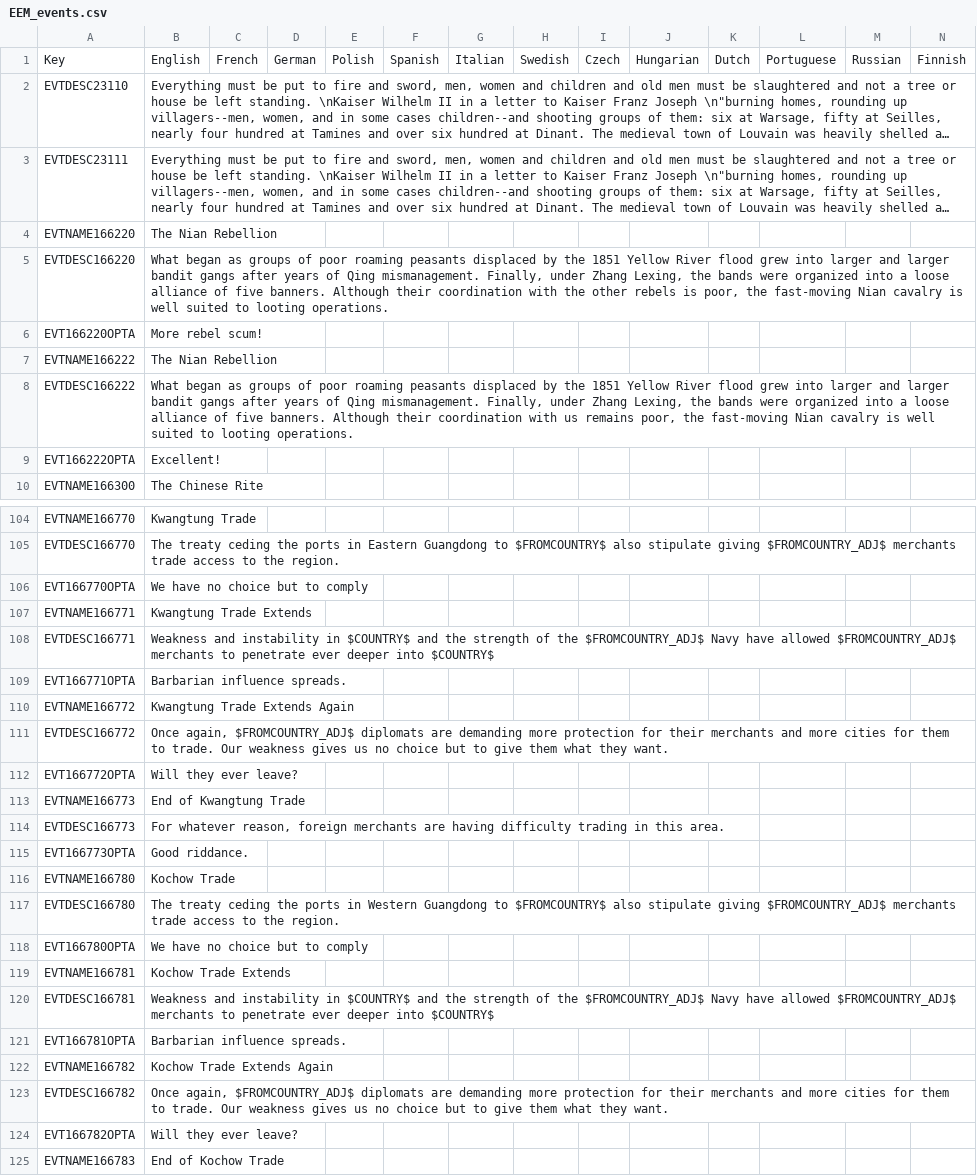
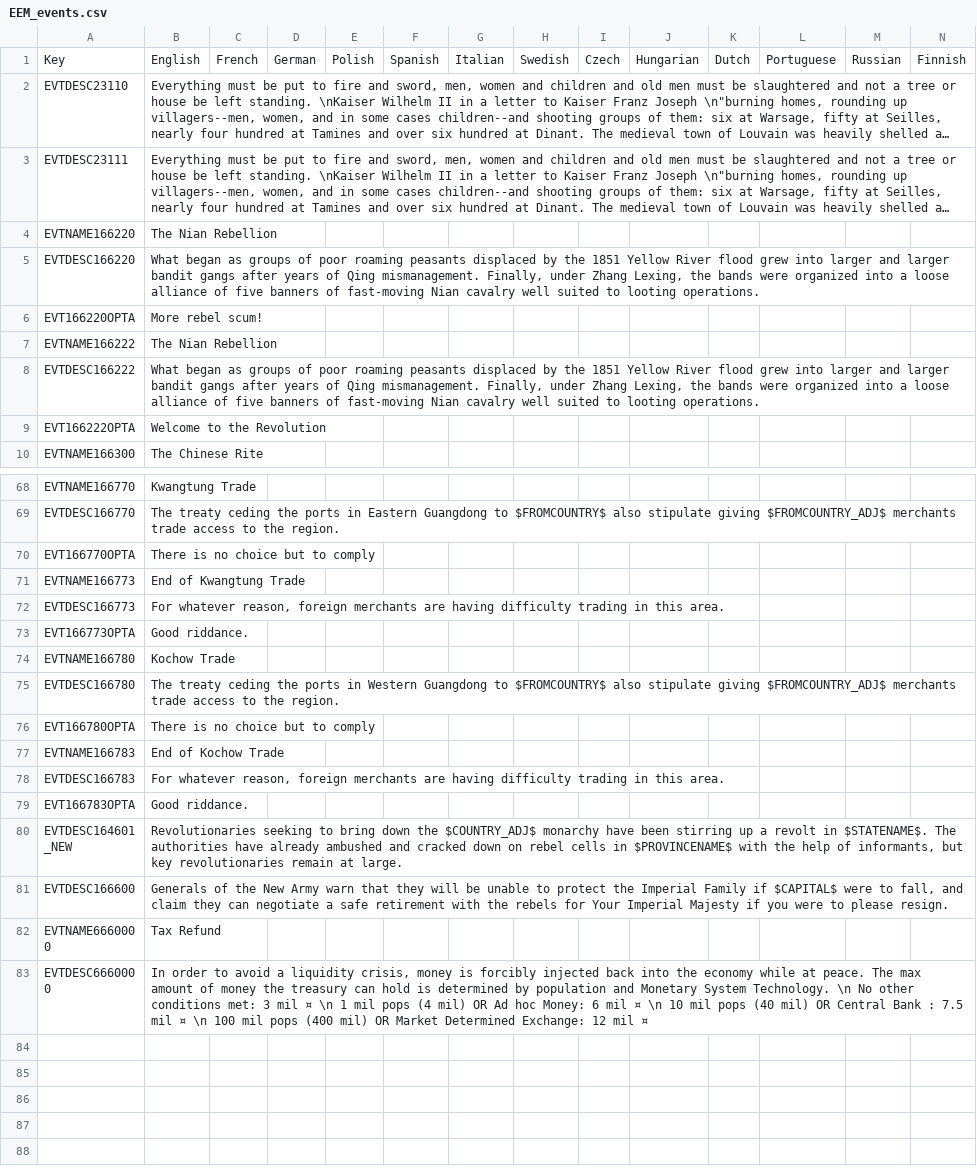
Before and after one commit to ujtcelvn/Ending_Extension_Mod, a CSV file: EEM/localisation/EEM_events.csv, drawn as a sheet; only a part is shown, gaps mark what is left out; the shorter side is filled out with more unchanged rows; long unchanged cells end in …; removed rows and columns are numbered as before the commit, all else as after; the diff covers the shown part only; the diff names each change by its address in the sheet, - before the commit and + after, or states it on an @@ line.

Commit message:
v0.5.5a
Electric gear factories get bonus from synthetic rubber factories too
Halved bonus aeroplane factories get from machine parts factories and electric gear factories so it gets a maximum 25% total bonus like every other factory
Reverted soldier and officer liquor and wine consumption back to HPM levels
Regular clothes no longer use wool (reverted to HPM). Wool is supposed to represent traditional clothing and stuff.
Officers everyday lumber use halved (so it's the same as the amount of cement and steel they eat, like intellectuals), added a little bit of wool use to compensate (wool was often used as parts of military uniforms)

tweak opium demand
increase Boxer Rebel chance
Simplified Chinese trade zones: now there is only 1 decision per zone (avaliable after the Taiping rebellion and/or with enough naval techs)
Kochow now accepts zhuang instead of hakka
Removed Guizhou from the warlord era, Yunnan taking it over is already modeled by the spread of warlord cores event

War / Rebels reduce immigrant attractiveness in general, reverted new world immigration boost

other misc adjustments

```diff
--- a/EEM/localisation/EEM_events.csv
+++ b/EEM/localisation/EEM_events.csv
-B5: …of five banners. Although their coordination with the other rebels is poor, the fast-moving Nian cavalry is well suited…
+B5: …of five banners of fast-moving Nian cavalry well suited…
-B8: …of five banners. Although their coordination with us remains poor, the fast-moving Nian cavalry is well suited…
+B8: …of five banners of fast-moving Nian cavalry well suited…
-B9: Excellent!
+B9: Welcome to the Revolution
-B70: We have no choice but to comply
+B70: There is no choice but to comply
-row 107: EVTNAME166771 | Kwangtung Trade Extends
-row 108: EVTDESC166771 | Weakness and instability in $COUNTRY$ and the strength of the $FROMCOUNTRY_ADJ$ Navy have allowed $FROMCOUNTRY_ADJ$ merchants to penetrate ever deeper into $COUNTRY$
-row 109: EVT166771OPTA | Barbarian influence spreads.
-row 110: EVTNAME166772 | Kwangtung Trade Extends Again
-row 111: EVTDESC166772 | Once again, $FROMCOUNTRY_ADJ$ diplomats are demanding more protection for their merchants and more cities for them to trade. Our weakness gives us no choice but to give them what they want.
-row 112: EVT166772OPTA | Will they ever leave?
-B76: We have no choice but to comply
+B76: There is no choice but to comply
-row 119: EVTNAME166781 | Kochow Trade Extends
-row 120: EVTDESC166781 | Weakness and instability in $COUNTRY$ and the strength of the $FROMCOUNTRY_ADJ$ Navy have allowed $FROMCOUNTRY_ADJ$ merchants to penetrate ever deeper into $COUNTRY$
-row 121: EVT166781OPTA | Barbarian influence spreads.
-row 122: EVTNAME166782 | Kochow Trade Extends Again
-row 123: EVTDESC166782 | Once again, $FROMCOUNTRY_ADJ$ diplomats are demanding more protection for their merchants and more cities for them to trade. Our weakness gives us no choice but to give them what they want.
-row 124: EVT166782OPTA | Will they ever leave?
```
Also changed, not shown: 36 removed rows and 7 edited cells elsewhere in this file, 23 other files.
